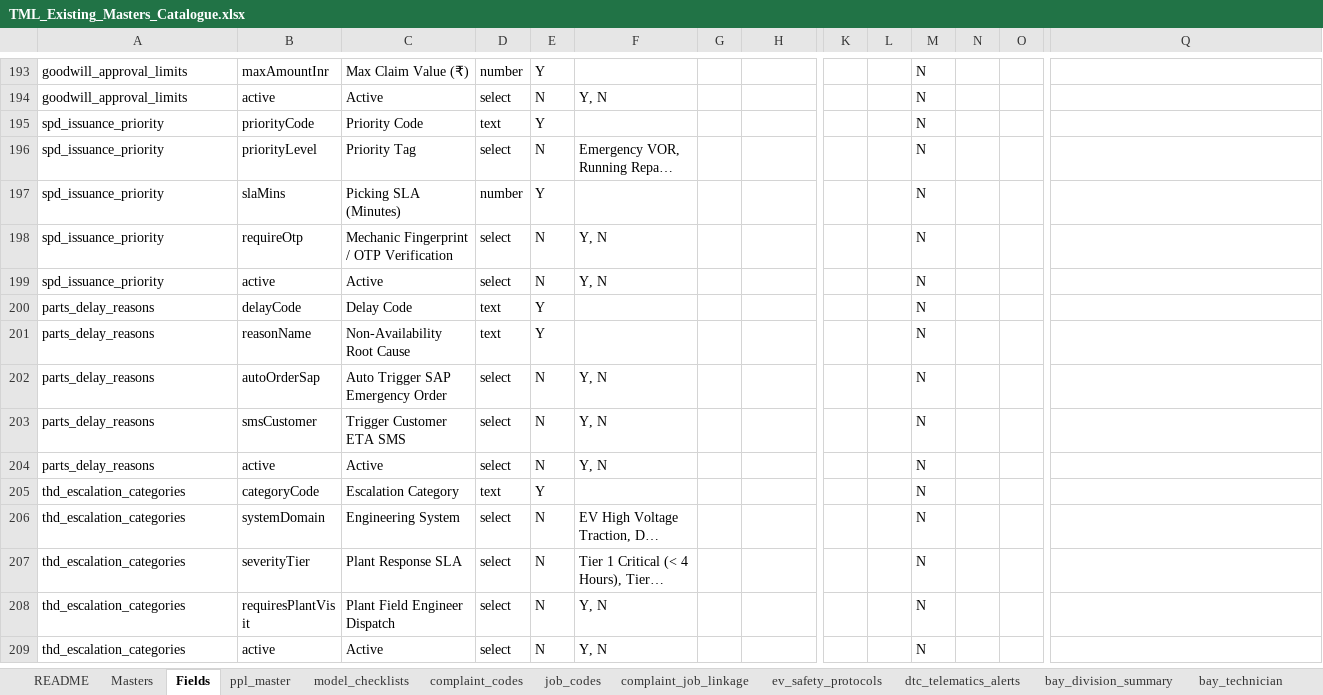
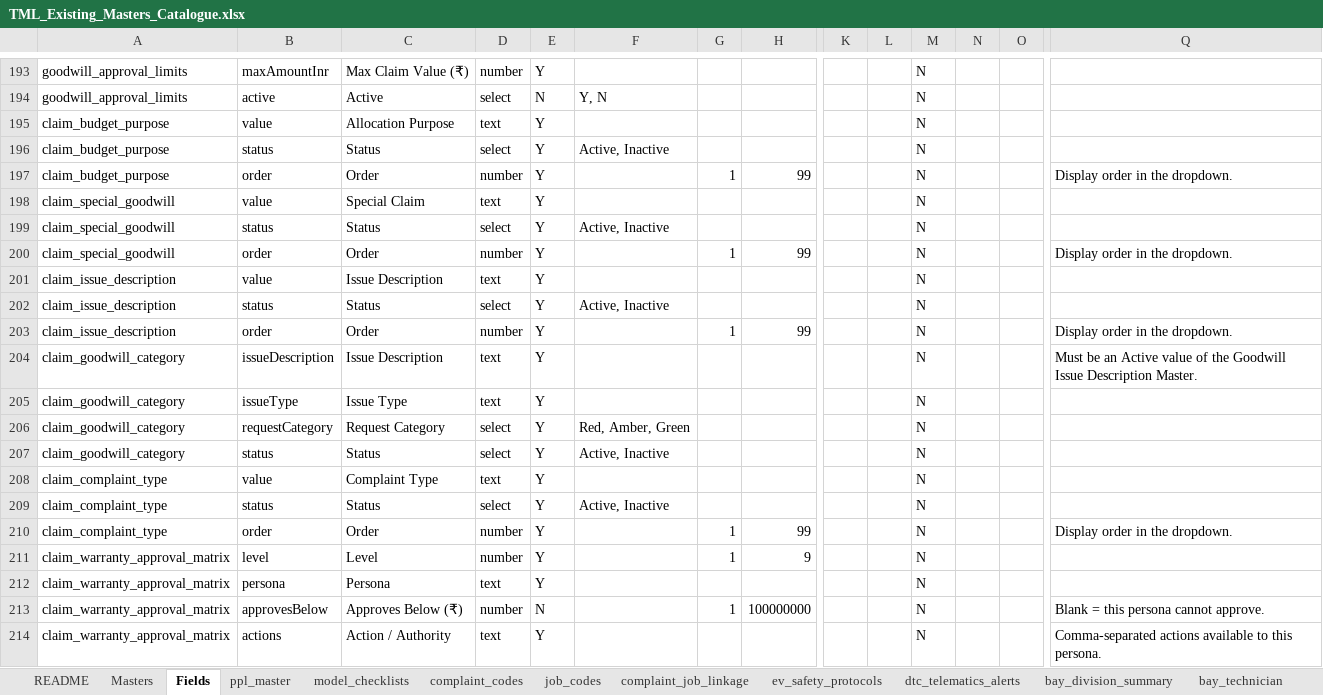
Before and after one commit to vineethhari-ctrl/TML-Journey-and-Admin, an Excel workbook: docs/templates/TML_Existing_Masters_Catalogue.xlsx, sheet Fields, drawn as a sheet; only a part is shown, gaps mark what is left out; the shorter side is filled out with more unchanged rows; long unchanged cells end in …; values as stored, in another font and other column widths than the file's, no borders; rows hold the shown columns only; the diff covers the shown part only; the diff names each change by its address in the sheet, - before the commit and + after, or states it on an @@ line.

```diff
--- a/docs/templates/TML_Existing_Masters_Catalogue.xlsx (sheet Fields)
+++ b/docs/templates/TML_Existing_Masters_Catalogue.xlsx (sheet Fields)
+row 195: claim_budget_purpose | value | Allocation Purpose | text | Y |  |  |  |  |  | N
+row 196: claim_budget_purpose | status | Status | select | Y | Active, Inactive |  |  |  |  | N
+row 197: claim_budget_purpose | order | Order | number | Y |  | 1 | 99 |  |  | N |  |  | Display order in the dropdown.
+row 198: claim_special_goodwill | value | Special Claim | text | Y |  |  |  |  |  | N
+row 199: claim_special_goodwill | status | Status | select | Y | Active, Inactive |  |  |  |  | N
+row 200: claim_special_goodwill | order | Order | number | Y |  | 1 | 99 |  |  | N |  |  | Display order in the dropdown.
+row 201: claim_issue_description | value | Issue Description | text | Y |  |  |  |  |  | N
+row 202: claim_issue_description | status | Status | select | Y | Active, Inactive |  |  |  |  | N
+row 203: claim_issue_description | order | Order | number | Y |  | 1 | 99 |  |  | N |  |  | Display order in the dropdown.
+row 204: claim_goodwill_category | issueDescription | Issue Description | text | Y |  |  |  |  |  | N |  |  | Must be an Active value of the Goodwill Issue Description Master.
+row 205: claim_goodwill_category | issueType | Issue Type | text | Y |  |  |  |  |  | N
+row 206: claim_goodwill_category | requestCategory | Request Category | select | Y | Red, Amber, Green |  |  |  |  | N
+row 207: claim_goodwill_category | status | Status | select | Y | Active, Inactive |  |  |  |  | N
+row 208: claim_complaint_type | value | Complaint Type | text | Y |  |  |  |  |  | N
+row 209: claim_complaint_type | status | Status | select | Y | Active, Inactive |  |  |  |  | N
+row 210: claim_complaint_type | order | Order | number | Y |  | 1 | 99 |  |  | N |  |  | Display order in the dropdown.
+row 211: claim_warranty_approval_matrix | level | Level | number | Y |  | 1 | 9 |  |  | N
+row 212: claim_warranty_approval_matrix | persona | Persona | text | Y |  |  |  |  |  | N
+row 213: claim_warranty_approval_matrix | approvesBelow | Approves Below (₹) | number | N |  | 1 | 100000000 |  |  | N |  |  | Blank = this persona cannot approve.
+row 214: claim_warranty_approval_matrix | actions | Action / Authority | text | Y |  |  |  |  |  | N |  |  | Comma-separated actions available to this persona.
```
Also changed, not shown: 13 added rows elsewhere in this sheet, sheet Masters, other sheet tabs, docs/templates/TML_Smart_Excel_Template.xlsx, public/downloads/TML_Existing_Masters_Catalogue.xlsx, 15 other files.
